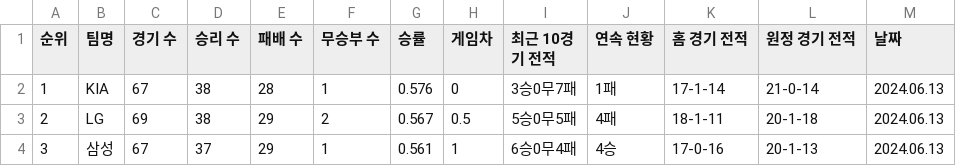
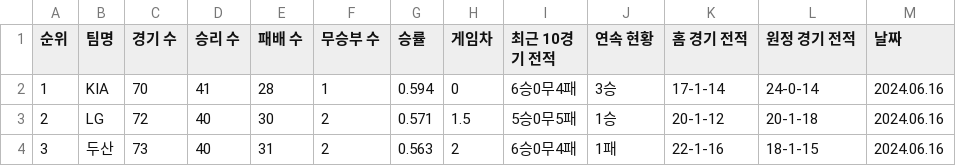
Before and after one commit to PythonProjectGroup02/KBC, a CSV file: Python/Data/rank/day_rank.csv, drawn as a sheet; only a part is shown; the diff covers the shown part only.

```diff
--- a/Python/Data/rank/day_rank.csv
+++ b/Python/Data/rank/day_rank.csv
@@ -1,4 +1,4 @@
 순위,팀명,경기 수,승리 수,패배 수,무승부 수,승률,게임차,최근 10경기 전적,연속 현황,홈 경기 전적,원정 경기 전적,날짜
-1,KIA,67,38,28,1,0.576,0,3승0무7패,1패,17-1-14,21-0-14,2024.06.13
-2,LG,69,38,29,2,0.567,0.5,5승0무5패,4패,18-1-11,20-1-18,2024.06.13
-3,삼성,67,37,29,1,0.561,1,6승0무4패,4승,17-0-16,20-1-13,2024.06.13
+1,KIA,70,41,28,1,0.594,0,6승0무4패,3승,17-1-14,24-0-14,2024.06.16
+2,LG,72,40,30,2,0.571,1.5,5승0무5패,1승,20-1-12,20-1-18,2024.06.16
+3,두산,73,40,31,2,0.563,2,6승0무4패,1패,22-1-16,18-1-15,2024.06.16
```
Also changed, not shown: 61 edited cells elsewhere in this file, 6 other files.
